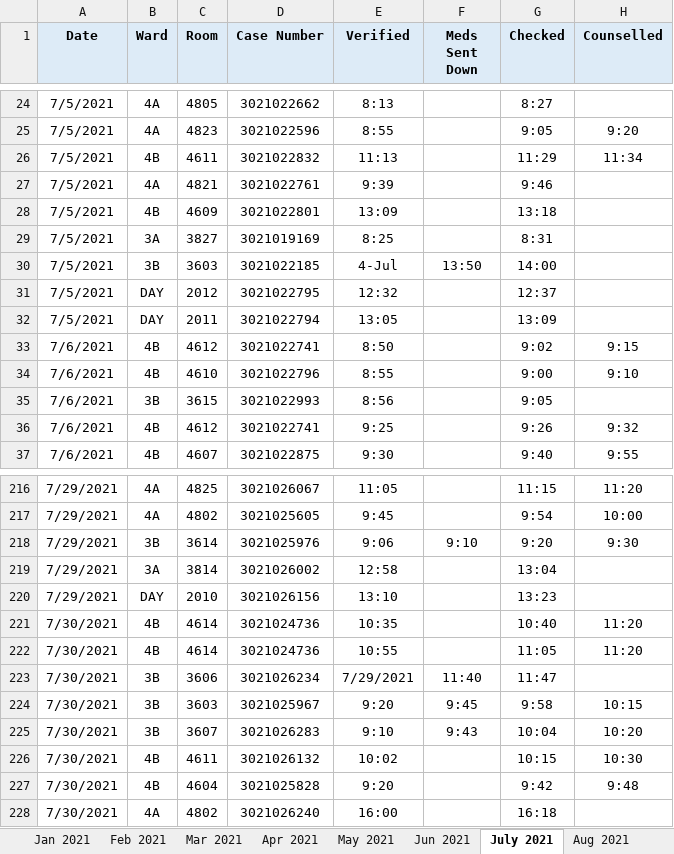
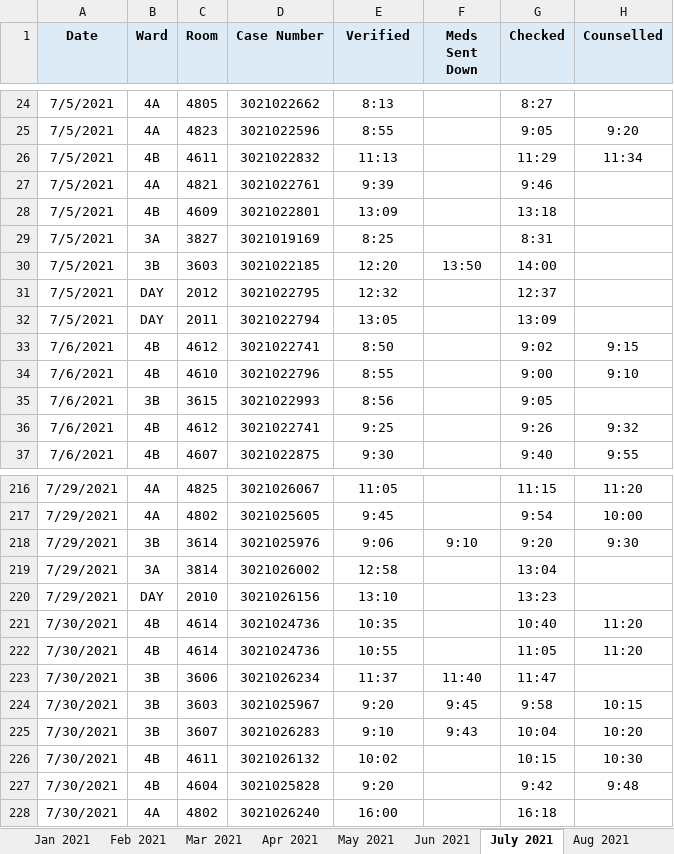
Before and after one commit to RoystonCXW/IS447---Smart-Healthcare, an Excel workbook: IS447/System/Data/Pharmacy Dept/PEH TTO Data.xlsx, sheet July 2021, drawn as a sheet; only a part is shown, gaps mark what is left out; values as stored, in another font and other column widths than the file's, no borders; the diff names each change by its address in the sheet, - before the commit and + after, or states it on an @@ line.

```diff
--- a/IS447/System/Data/Pharmacy Dept/PEH TTO Data.xlsx (sheet July 2021)
+++ b/IS447/System/Data/Pharmacy Dept/PEH TTO Data.xlsx (sheet July 2021)
-E30 (Verified): 4-Jul
+E30 (Verified): 12:20
-E223 (Verified): 7/29/2021
+E223 (Verified): 11:37
```
Also changed, not shown: sheet Jan 2021, sheet Sept 2021, sheet Feb 2021, sheet Oct 2021, sheet Jun 2021, 3 other files.
